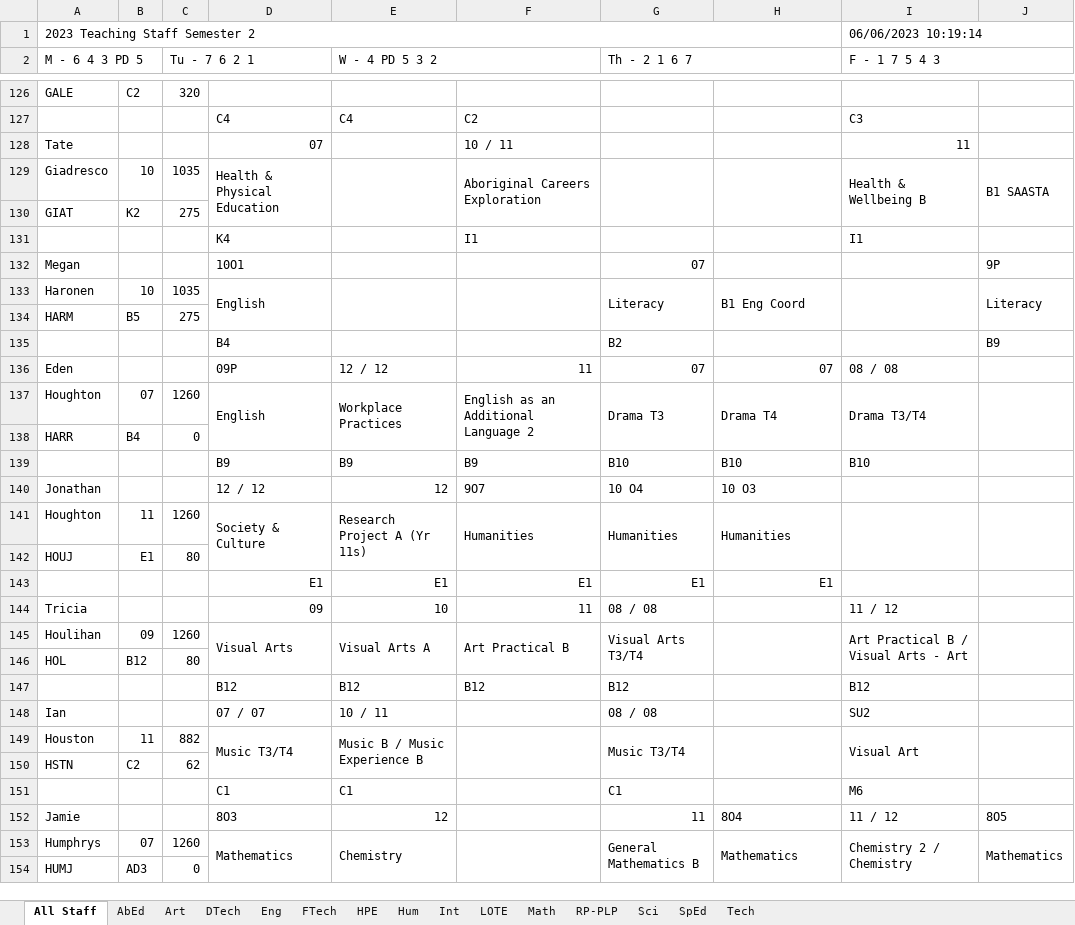
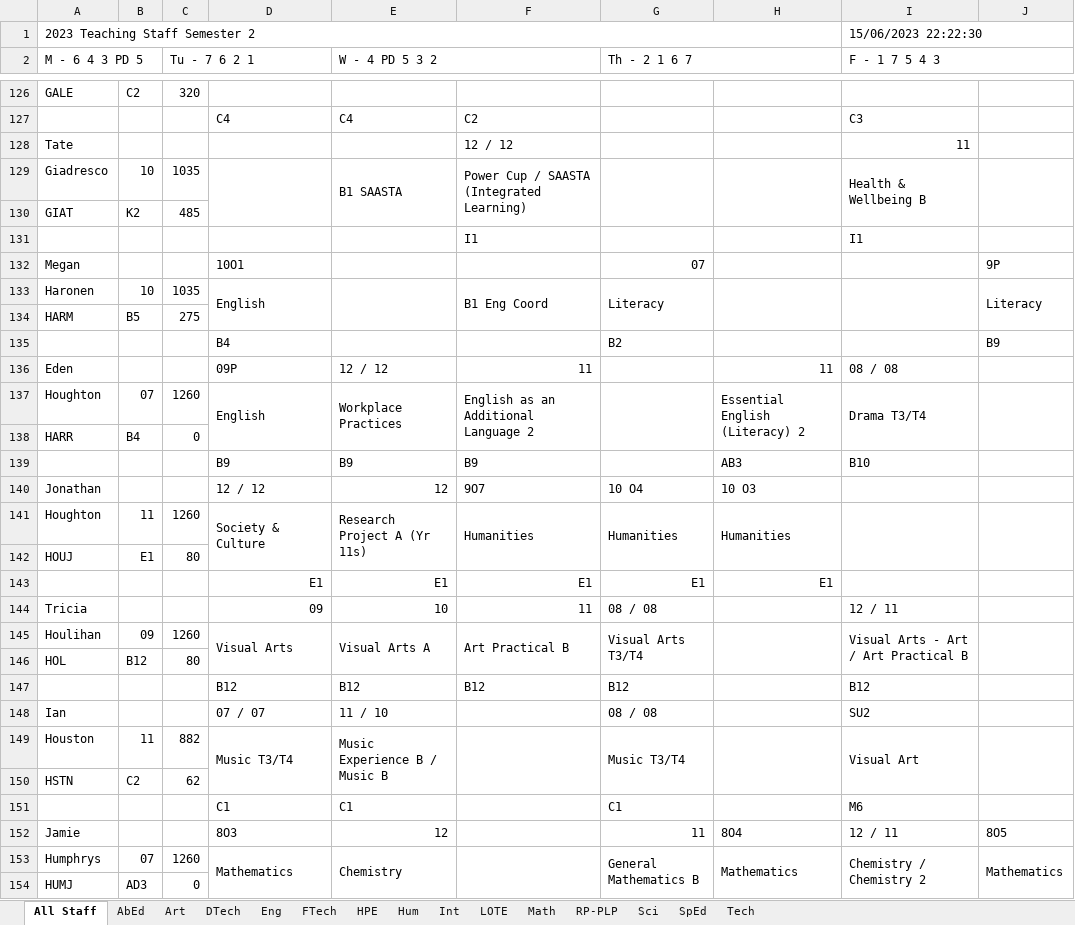
Before and after one commit to MrEldridge22/timetabling, an Excel workbook: Subject Allocations Semester 2.xlsx, sheet All Staff, drawn as a sheet; only a part is shown, gaps mark what is left out; values as stored, in another font and other column widths than the file's, no cell formats; the diff covers the shown part only; the diff names each change by its address in the sheet, - before the commit and + after, or states it on an @@ line.

```diff
--- a/Subject Allocations Semester 2.xlsx (sheet All Staff)
+++ b/Subject Allocations Semester 2.xlsx (sheet All Staff)
-I1 (F - 1 7 5 4 3): 06/06/2023 10:19:14
+I1 (F - 1 7 5 4 3): 15/06/2023 22:22:30
-D128: 07
+D128: (empty)
-F128: 10 / 11
+F128: 12 / 12
-D129: Health & Physical Education
+D129: (empty)
-E129 (W - 4 PD 5 3 2): (empty)
+E129 (W - 4 PD 5 3 2): B1 SAASTA
-F129: Aboriginal Careers Exploration
+F129: Power Cup / SAASTA (Integrated Learning)
-J129: B1 SAASTA
+J129: (empty)
-C130 (Tu - 7 6 2 1): 275
+C130 (Tu - 7 6 2 1): 485
-D131: K4
+D131: (empty)
-F133: (empty)
+F133: B1 Eng Coord
-H133: B1 Eng Coord
+H133: (empty)
-G136 (Th - 2 1 6 7): 07
+G136 (Th - 2 1 6 7): (empty)
-H136: 07
+H136: 11
-G137 (Th - 2 1 6 7): Drama T3
+G137 (Th - 2 1 6 7): (empty)
-H137: Drama T4
+H137: Essential English (Literacy) 2
-G139 (Th - 2 1 6 7): B10
+G139 (Th - 2 1 6 7): (empty)
-H139: B10
+H139: AB3
-I144 (F - 1 7 5 4 3): 11 / 12
+I144 (F - 1 7 5 4 3): 12 / 11
-I145 (F - 1 7 5 4 3): Art Practical B / Visual Arts - Art
+I145 (F - 1 7 5 4 3): Visual Arts - Art / Art Practical B
-E148 (W - 4 PD 5 3 2): 10 / 11
+E148 (W - 4 PD 5 3 2): 11 / 10
-E149 (W - 4 PD 5 3 2): Music B / Music Experience B
+E149 (W - 4 PD 5 3 2): Music Experience B / Music B
-I152 (F - 1 7 5 4 3): 11 / 12
+I152 (F - 1 7 5 4 3): 12 / 11
-I153 (F - 1 7 5 4 3): Chemistry 2 / Chemistry
+I153 (F - 1 7 5 4 3): Chemistry / Chemistry 2
```
Also changed, not shown: 13 added rows, 13 removed rows, 1 moved row and 218 edited cells elsewhere in this sheet, sheet SpEd, sheet Math, sheet HPE, sheet Sci, sheet Eng, sheet Hum, 8 more sheets, cell formats, 1 other file.
